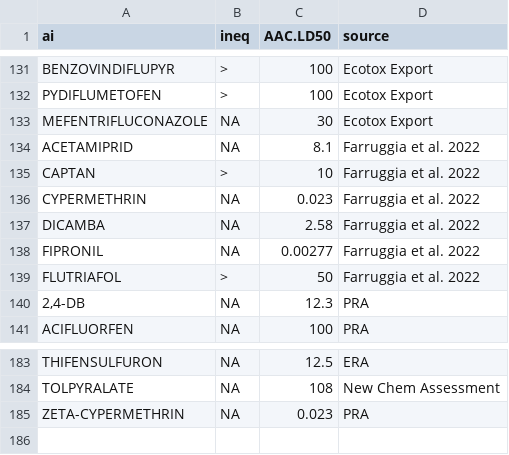
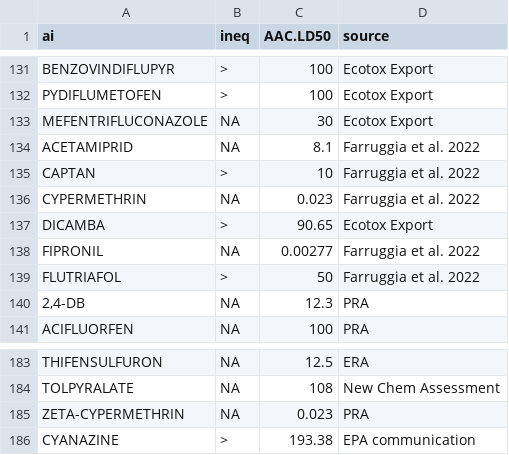
Before and after one commit to wyoweeds/PesticideEcoTox, a CSV file: finalToxData.csv, drawn as a sheet; only a part is shown, gaps mark what is left out.

```diff
--- a/finalToxData.csv
+++ b/finalToxData.csv
@@ -136,3 +136,3 @@ CAPTAN,>,10,Farruggia et al. 2022
 CYPERMETHRIN,NA,0.023,Farruggia et al. 2022
-DICAMBA,NA,2.58,Farruggia et al. 2022
+DICAMBA,>,90.65,Ecotox Export
 FIPRONIL,NA,0.00277,Farruggia et al. 2022
@@ -185 +185,2 @@ TOLPYRALATE,NA,108,New Chem Assessment
 ZETA-CYPERMETHRIN,NA,0.023,PRA
+CYANAZINE,>,193.38,EPA communication
```
Also changed, not shown: 5 other files.
